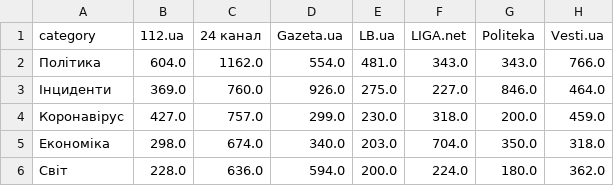
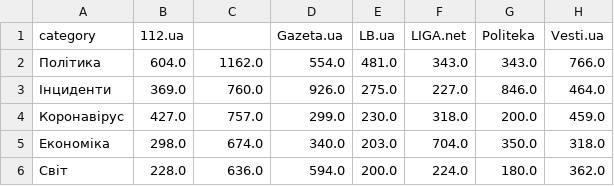
Before and after one commit to sergio-ivanuzzo/eko-media, a CSV file: public/data/2021/03/category_all_03_2021.csv, drawn as a sheet; only a part is shown; the diff names each change by its address in the sheet, - before the commit and + after, or states it on an @@ line.

```diff
--- a/public/data/2021/03/category_all_03_2021.csv
+++ b/public/data/2021/03/category_all_03_2021.csv
-C1: 24 канал
+C1: (empty)
```
Also changed, not shown: 7 other files.
